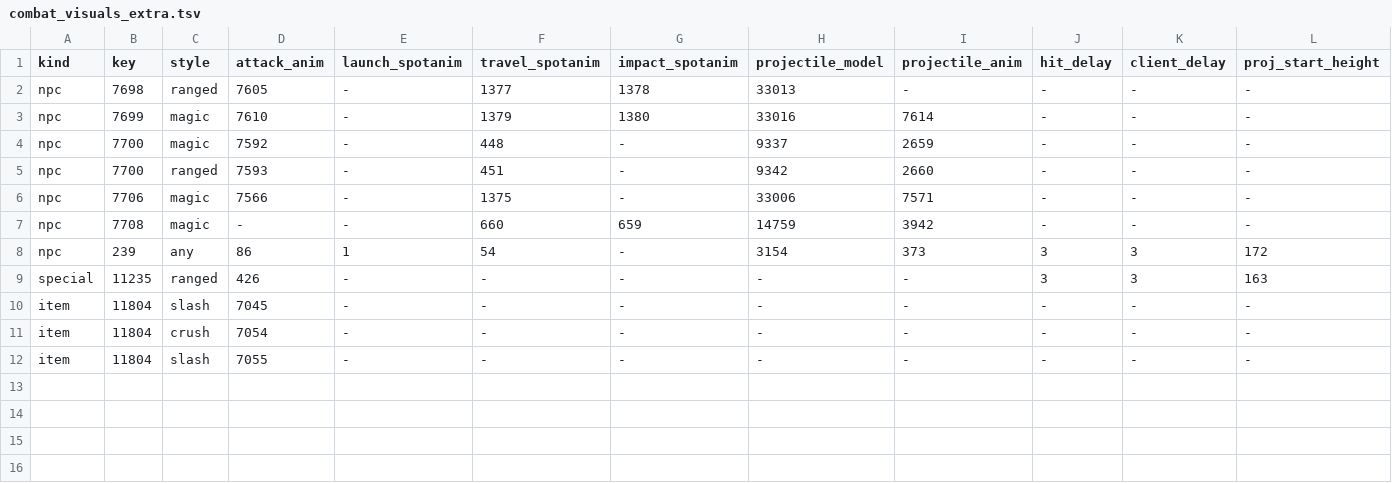
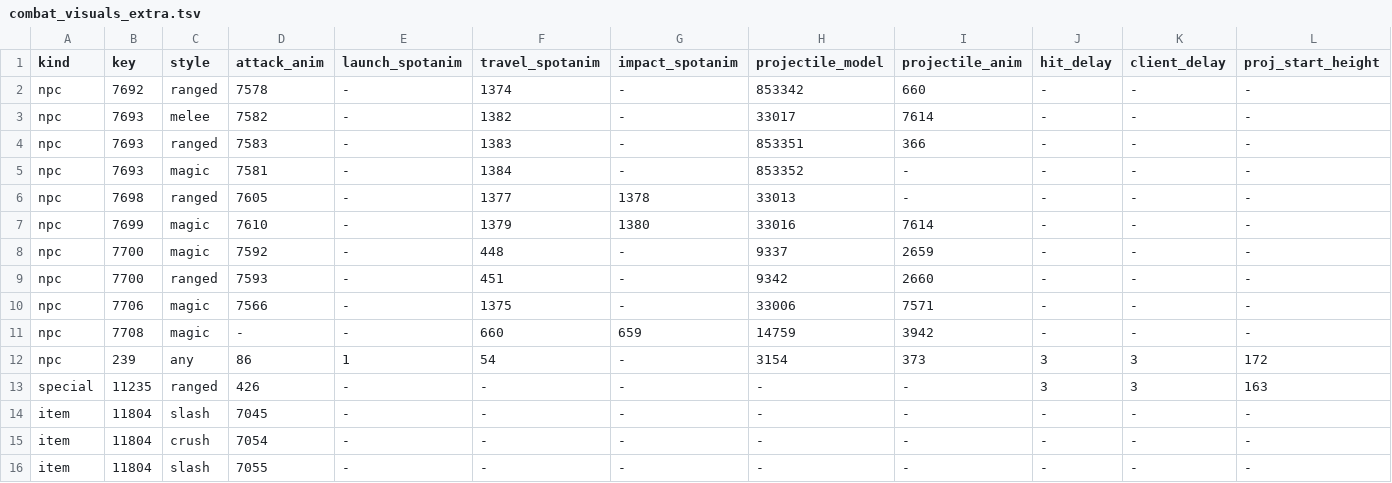
Before and after one commit to valtterivalo/PufferLib, a TSV file: ocean/osrs/tools/combat_visuals_extra.tsv, drawn as a sheet; only a part is shown; rows hold the shown columns only; the diff names each change by its address in the sheet, - before the commit and + after, or states it on an @@ line.

```diff
--- a/ocean/osrs/tools/combat_visuals_extra.tsv
+++ b/ocean/osrs/tools/combat_visuals_extra.tsv
+row 2: npc | 7692 | ranged | 7578 | - | 1374 | - | 853342 | 660 | - | - | -
+row 3: npc | 7693 | melee | 7582 | - | 1382 | - | 33017 | 7614 | - | - | -
+row 4: npc | 7693 | ranged | 7583 | - | 1383 | - | 853351 | 366 | - | - | -
+row 5: npc | 7693 | magic | 7581 | - | 1384 | - | 853352 | - | - | - | -
```
Also changed, not shown: 3 other files.
